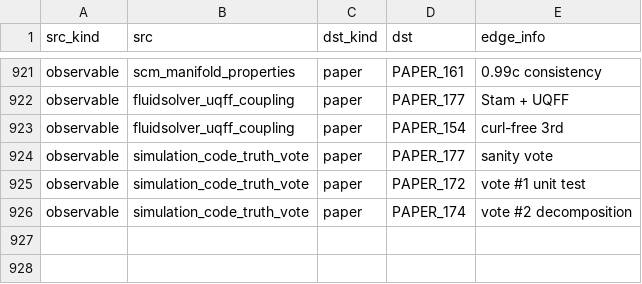
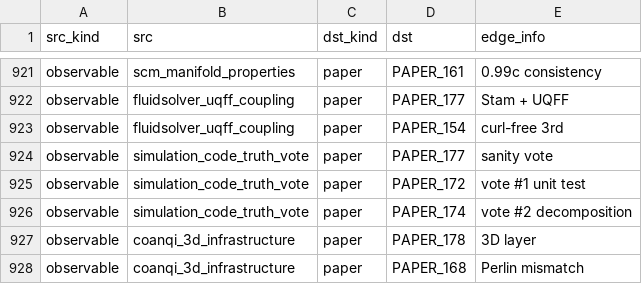
Before and after one commit to Daniel8Murphy0007/Star-Magic-Program, a CSV file: UNIFIED_REGISTRY_GRAPH.csv, drawn as a sheet; only a part is shown, gaps mark what is left out.

```diff
--- a/UNIFIED_REGISTRY_GRAPH.csv
+++ b/UNIFIED_REGISTRY_GRAPH.csv
@@ -926 +926,3 @@ observable,simulation_code_truth_vote,paper,PAPER_172,vote #1 unit test
 observable,simulation_code_truth_vote,paper,PAPER_174,vote #2 decomposition
+observable,coanqi_3d_infrastructure,paper,PAPER_178,3D layer
+observable,coanqi_3d_infrastructure,paper,PAPER_168,Perlin mismatch
```
Also changed, not shown: UNIFIED_REGISTRY.csv, UNIFIED_REGISTRY_CORPUS_CITATIONS.csv, 10 other files.
